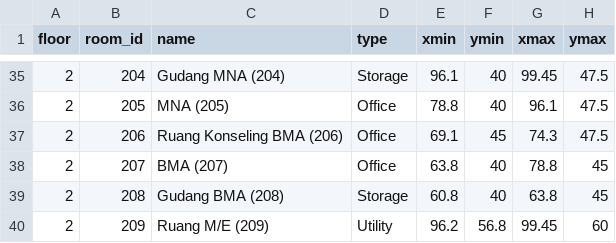
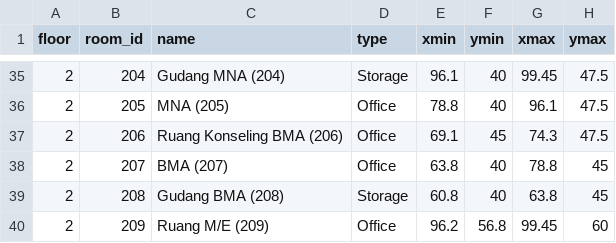
Before and after one commit to abbiesarchive/uc-main-building-nav, a CSV file: csv/lantai2.csv, drawn as a sheet; only a part is shown, gaps mark what is left out.

```diff
--- a/csv/lantai2.csv
+++ b/csv/lantai2.csv
@@ -39,2 +39,2 @@ floor,room_id,name,type,xmin,ymin,xmax,ymax
 2,208,Gudang BMA (208),Storage,60.8,40,63.8,45
-2,209,Ruang M/E (209),Utility,96.2,56.8,99.45,60
+2,209,Ruang M/E (209),Office,96.2,56.8,99.45,60
```
Also changed, not shown: csv/lantai3.csv, 1 other file.
